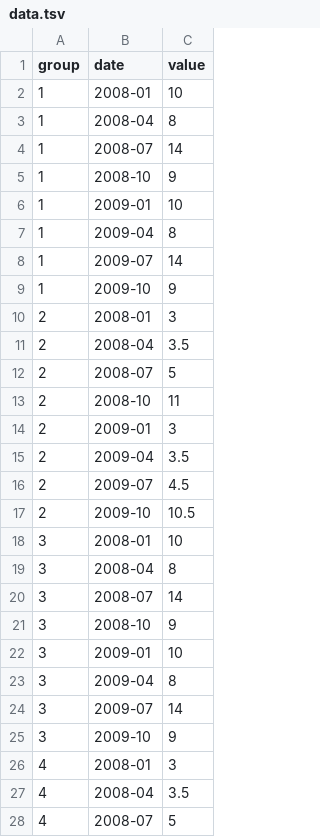
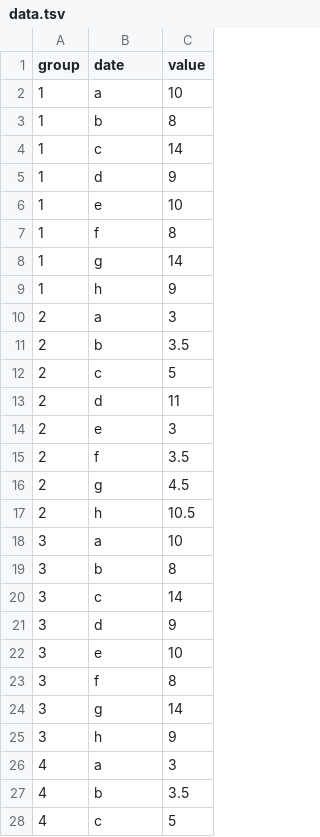
Before and after one commit to annaliseirby/aWomansPlaceIsIntheDome, a TSV file: data.tsv, drawn as a sheet; only a part is shown; the diff covers the shown part only.

Commit message:
Changed date variable to plain ABC

```diff
--- a/data.tsv
+++ b/data.tsv
@@ -1,28 +1,28 @@
 group	date	value
-1	2008-01	10
-1	2008-04	8
-1	2008-07	14
-1	2008-10	9
-1	2009-01	10
-1	2009-04	8
-1	2009-07	14
-1	2009-10	9
-2	2008-01	3
-2	2008-04	3.5
-2	2008-07	5
-2	2008-10	11
-2	2009-01	3
-2	2009-04	3.5
-2	2009-07	4.5
-2	2009-10	10.5
-3	2008-01	10
-3	2008-04	8
-3	2008-07	14
-3	2008-10	9
-3	2009-01	10
-3	2009-04	8
-3	2009-07	14
-3	2009-10	9
-4	2008-01	3
-4	2008-04	3.5
-4	2008-07	5
+1	a	10
+1	b	8
+1	c	14
+1	d	9
+1	e	10
+1	f	8
+1	g	14
+1	h	9
+2	a	3
+2	b	3.5
+2	c	5
+2	d	11
+2	e	3
+2	f	3.5
+2	g	4.5
+2	h	10.5
+3	a	10
+3	b	8
+3	c	14
+3	d	9
+3	e	10
+3	f	8
+3	g	14
+3	h	9
+4	a	3
+4	b	3.5
+4	c	5
```
Also changed, not shown: 5 edited cells elsewhere in this file, 1 other file.
